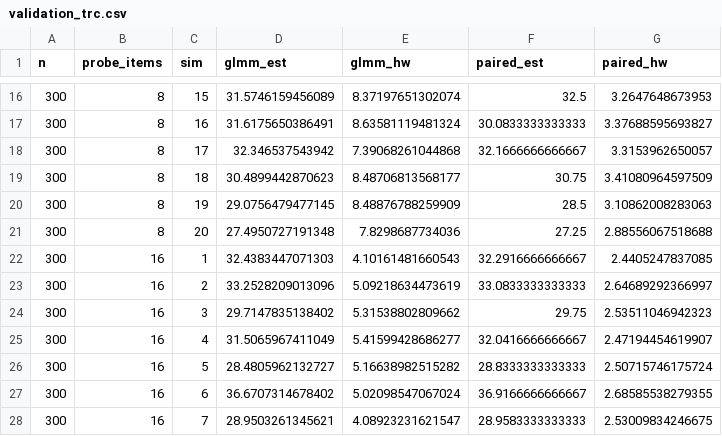
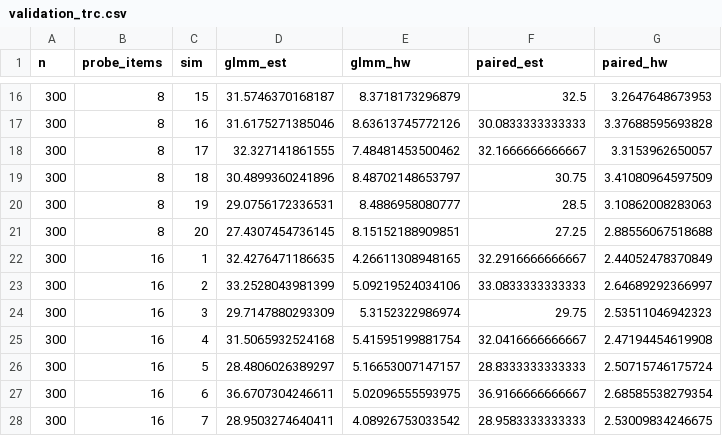
Before and after one commit to tobiasjwessel7/ete-trc-tutorial, a CSV file: results/validation_trc.csv, drawn as a sheet; only a part is shown, gaps mark what is left out; the diff covers the shown part only.

```diff
--- a/results/validation_trc.csv
+++ b/results/validation_trc.csv
@@ -16,13 +16,13 @@
-300,8,15,31.5746159456089,8.37197651302074,32.5,3.2647648673953
-300,8,16,31.6175650386491,8.63581119481324,30.0833333333333,3.37688595693827
-300,8,17,32.346537543942,7.39068261044868,32.1666666666667,3.3153962650057
-300,8,18,30.4899442870623,8.48706813568177,30.75,3.41080964597509
-300,8,19,29.0756479477145,8.48876788259909,28.5,3.10862008283063
-300,8,20,27.4950727191348,7.8298687734036,27.25,2.88556067518688
-300,16,1,32.4383447071303,4.10161481660543,32.2916666666667,2.4405247837085
-300,16,2,33.2528209013096,5.09218634473619,33.0833333333333,2.64689292366997
-300,16,3,29.7147835138402,5.31538802809662,29.75,2.53511046942323
-300,16,4,31.5065967411049,5.41599428686277,32.0416666666667,2.47194454619907
-300,16,5,28.4805962132727,5.16638982515282,28.8333333333333,2.50715746175724
-300,16,6,36.6707314678402,5.02098547067024,36.9166666666667,2.68585538279355
-300,16,7,28.9503261345621,4.08923231621547,28.9583333333333,2.53009834246675
+300,8,15,31.5746370168187,8.3718173296879,32.5,3.2647648673953
+300,8,16,31.6175271385046,8.63613745772126,30.0833333333333,3.37688595693828
+300,8,17,32.327141861555,7.48481453500462,32.1666666666667,3.3153962650057
+300,8,18,30.4899360241896,8.48702148653797,30.75,3.41080964597509
+300,8,19,29.0756172336531,8.4886958080777,28.5,3.10862008283063
+300,8,20,27.4307454736145,8.15152188909851,27.25,2.88556067518688
+300,16,1,32.4276471186635,4.26611308948165,32.2916666666667,2.44052478370849
+300,16,2,33.2528043981399,5.09219524034106,33.0833333333333,2.64689292366997
+300,16,3,29.7147880293309,5.3152322986974,29.75,2.53511046942323
+300,16,4,31.5065932524168,5.41595199881754,32.0416666666667,2.47194454619908
+300,16,5,28.4806026389297,5.16653007147157,28.8333333333333,2.50715746175724
+300,16,6,36.6707304246611,5.02096555593975,36.9166666666667,2.68585538279354
+300,16,7,28.9503274640411,4.08926753033542,28.9583333333333,2.53009834246675
```
Also changed, not shown: 104 edited cells elsewhere in this file, results/ete_heterogeneity_grid.csv, results/ete_power_grid.csv, 32 other files.
